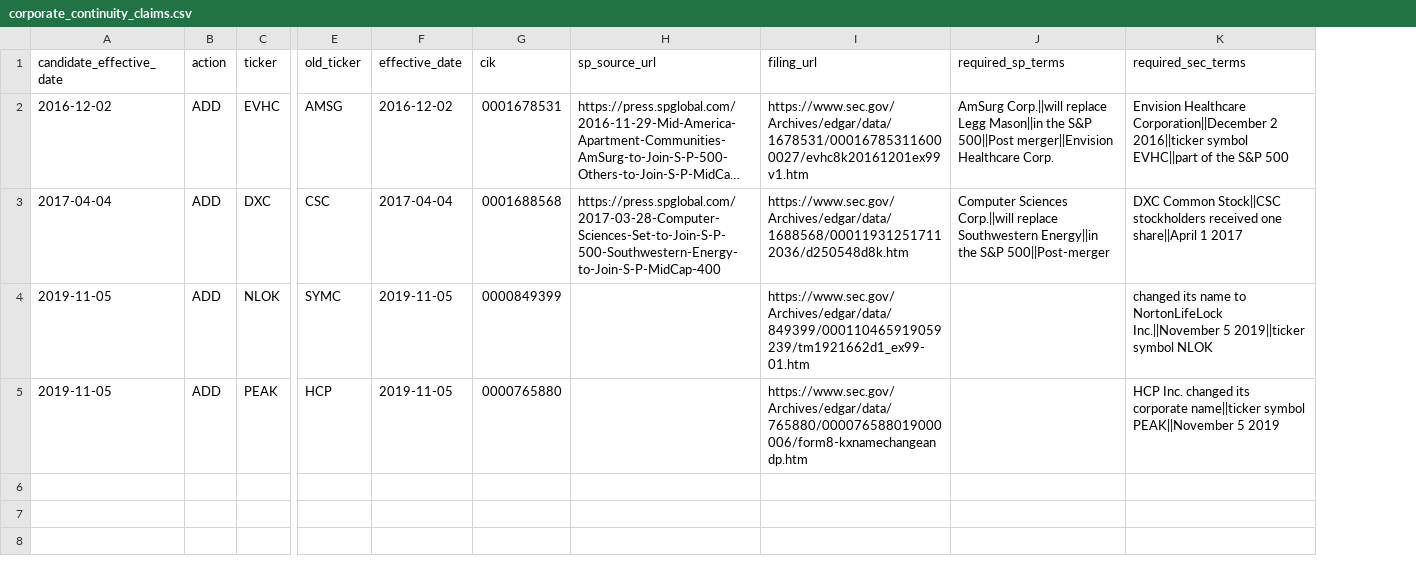
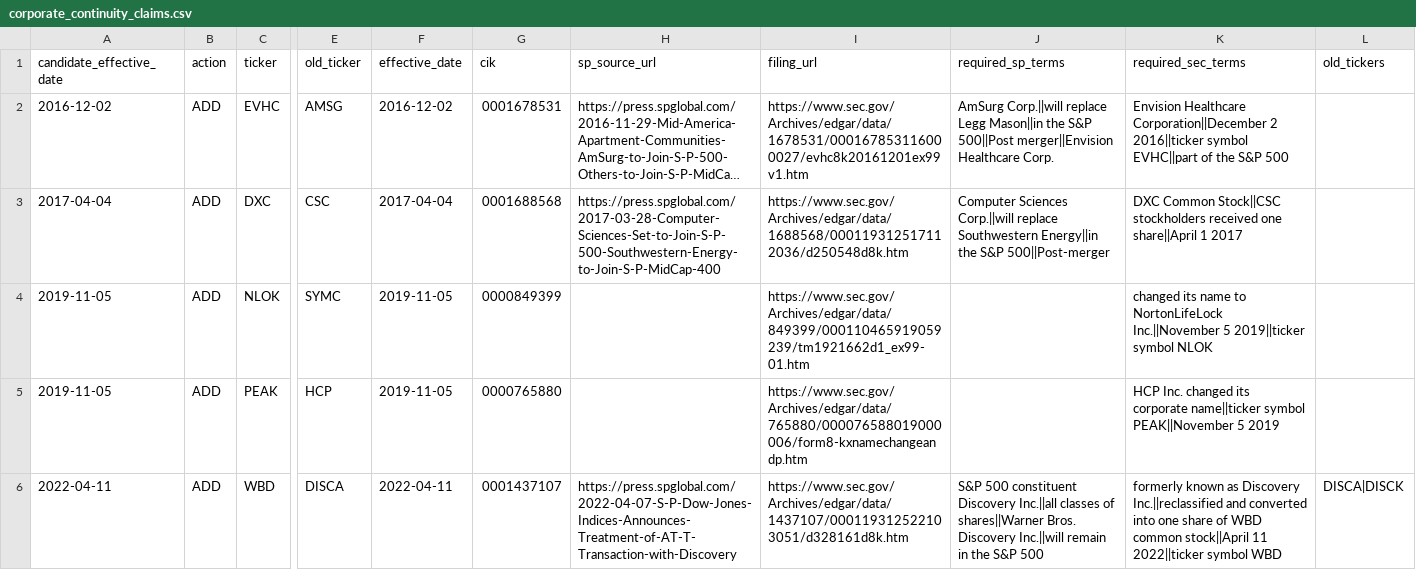
Before and after one commit to herdsignal/herdsignal, a CSV file: data/herd/corporate_continuity_claims.csv, drawn as a sheet; only a part is shown, gaps mark what is left out; long unchanged cells end in …; rows hold the shown columns only; the diff names each change by its address in the sheet, - before the commit and + after, or states it on an @@ line.

```diff
--- a/data/herd/corporate_continuity_claims.csv
+++ b/data/herd/corporate_continuity_claims.csv
+column L (old_tickers), empty
+row 6: 2022-04-11 | ADD | WBD | DISCA | 2022-04-11 | 0001437107 | https://press.spglobal.com/2022-04-07-S-P-Dow-Jones-Indices-Announces-Treatment-of-AT-T-Transaction-with-Discovery | https://www.sec.gov/Archives/edgar/data/1437107/000119312522103051/d328161d8k.htm | S&P 500 constituent Discovery Inc.||all classes of shares||Warner Bros. Discovery Inc.||will remain in the S&P 500 | formerly known as Discovery Inc.||reclassified and converted into one share of WBD common stock||April 11 2022||ticker symbol WBD | DISCA|DISCK
```
Also changed, not shown: 8 other files.
